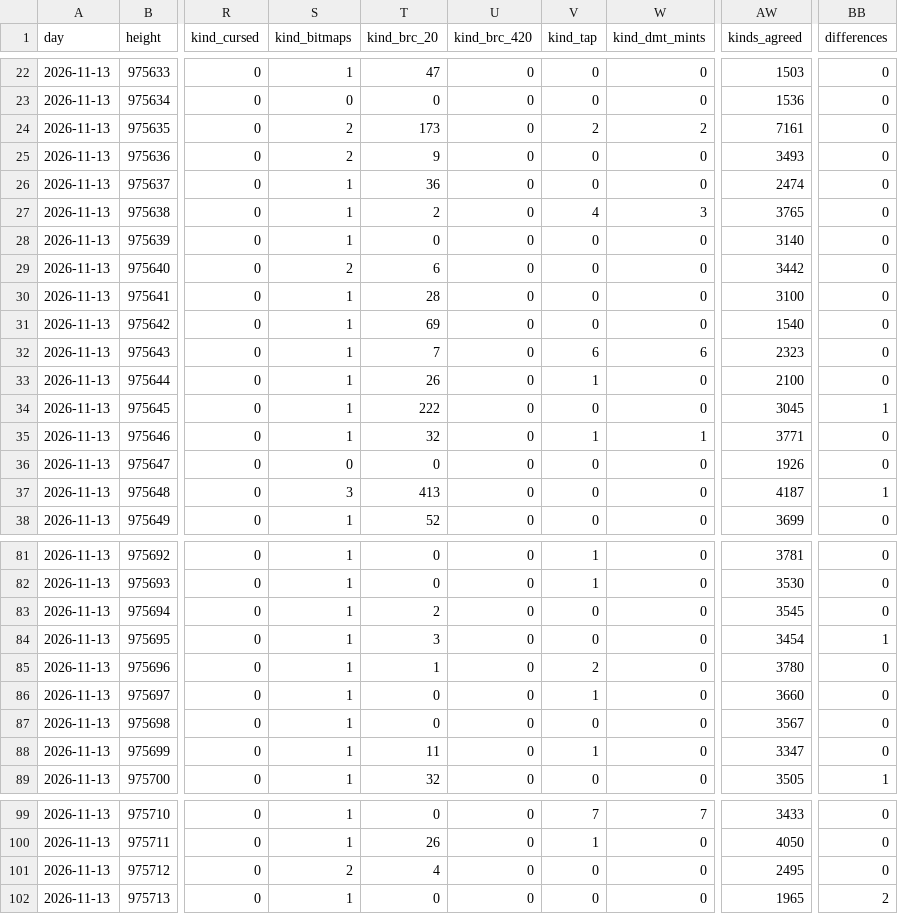
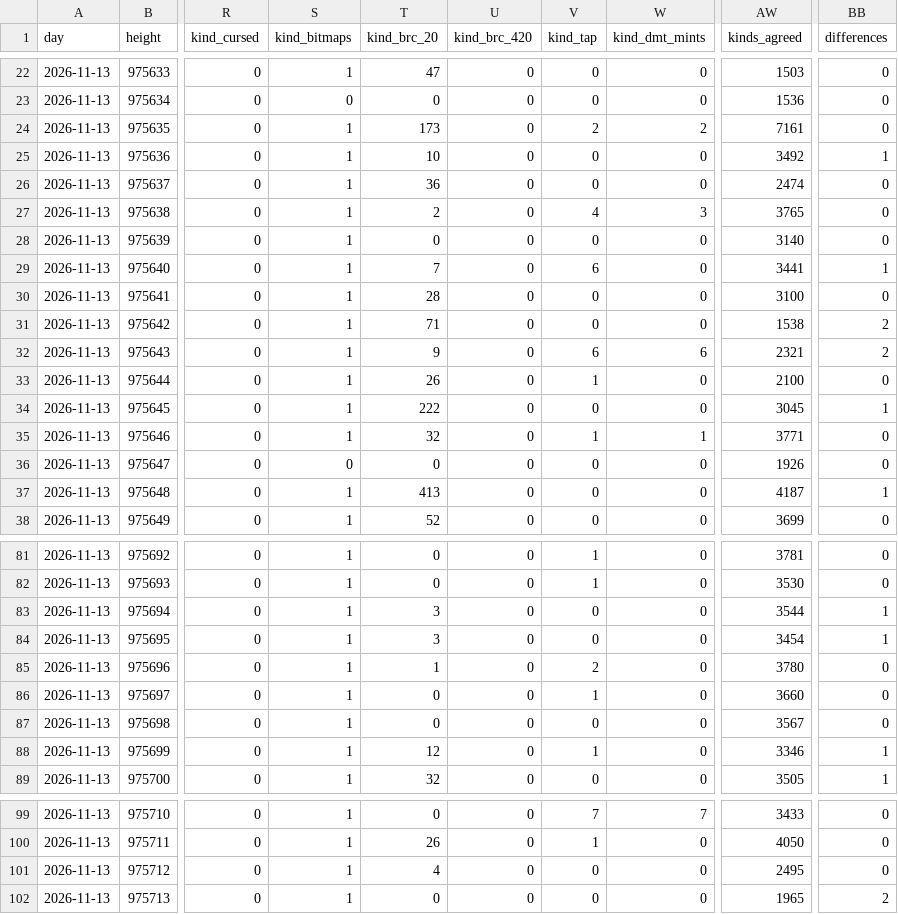
Before and after one commit to bitmap22/my-ordinal-portal, a CSV file: days/2026-11-13.csv, drawn as a sheet; only a part is shown, gaps mark what is left out; the diff covers the shown part only; the diff names each change by its address in the sheet, - before the commit and + after, or states it on an @@ line.

```diff
--- a/days/2026-11-13.csv
+++ b/days/2026-11-13.csv
-S24:S25 (kind_bitmaps): 2
+S24:S25 (kind_bitmaps): 1
-T25 (kind_brc_20): 9
+T25 (kind_brc_20): 10
-AW25 (kinds_agreed): 3493
+AW25 (kinds_agreed): 3492
-BB25 (differences): 0
+BB25 (differences): 1
-S29 (kind_bitmaps): 2
+S29 (kind_bitmaps): 1
-T29 (kind_brc_20): 6
+T29 (kind_brc_20): 7
-V29 (kind_tap): 0
+V29 (kind_tap): 6
-AW29 (kinds_agreed): 3442
+AW29 (kinds_agreed): 3441
-BB29 (differences): 0
+BB29 (differences): 1
-T31 (kind_brc_20): 69
+T31 (kind_brc_20): 71
-AW31 (kinds_agreed): 1540
+AW31 (kinds_agreed): 1538
-BB31:BB32 (differences): 0
+BB31:BB32 (differences): 2
-T32 (kind_brc_20): 7
+T32 (kind_brc_20): 9
-AW32 (kinds_agreed): 2323
+AW32 (kinds_agreed): 2321
-S37 (kind_bitmaps): 3
+S37 (kind_bitmaps): 1
-T83 (kind_brc_20): 2
+T83 (kind_brc_20): 3
-AW83 (kinds_agreed): 3545
+AW83 (kinds_agreed): 3544
-BB83 (differences): 0
+BB83 (differences): 1
-T88 (kind_brc_20): 11
+T88 (kind_brc_20): 12
-AW88 (kinds_agreed): 3347
+AW88 (kinds_agreed): 3346
-BB88 (differences): 0
+BB88 (differences): 1
-S101 (kind_bitmaps): 2
+S101 (kind_bitmaps): 1
```
Also changed, not shown: 34 edited cells elsewhere in this file, 4 other files.
